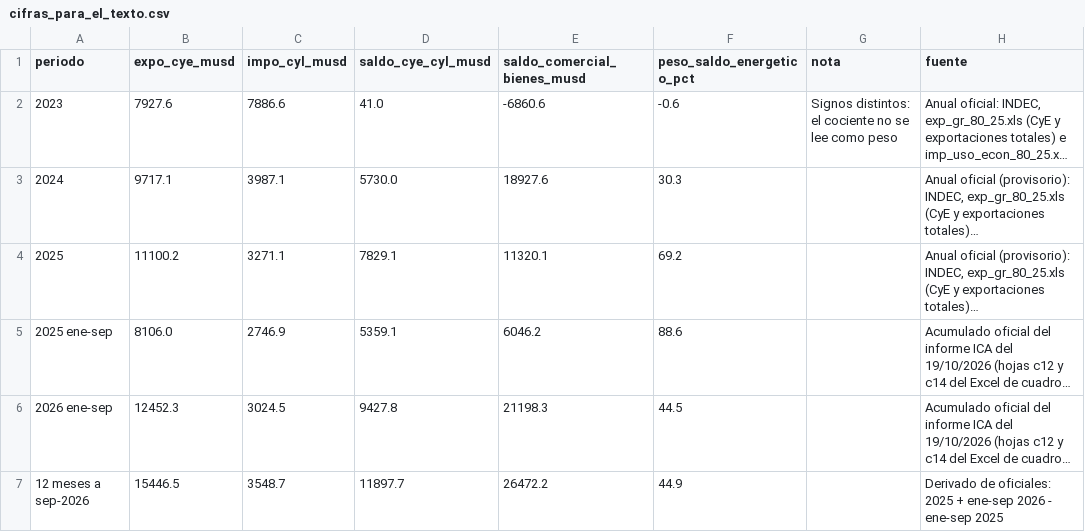
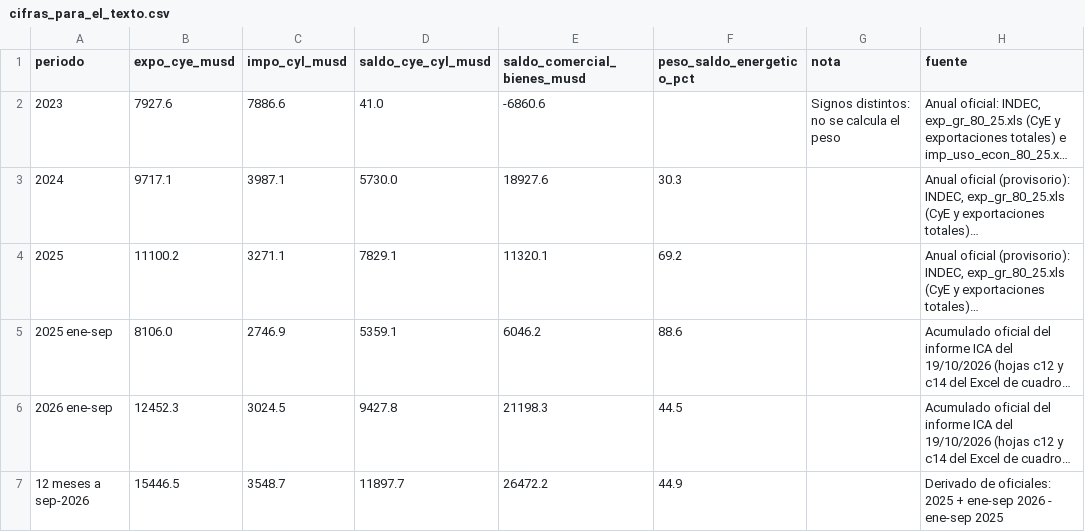
Before and after one commit to agustinvisceglie/la-base-de-babel, a CSV file: notas/2026-12-la-vuelta-del-gas/cifras_para_el_texto.csv, drawn as a sheet; long unchanged cells end in …; the diff names each change by its address in the sheet, - before the commit and + after, or states it on an @@ line.

```diff
--- a/notas/2026-12-la-vuelta-del-gas/cifras_para_el_texto.csv
+++ b/notas/2026-12-la-vuelta-del-gas/cifras_para_el_texto.csv
-F2 (peso_saldo_energetico_pct): -0.6
+F2 (peso_saldo_energetico_pct): (empty)
-G2 (nota): Signos distintos: el cociente no se lee como peso
+G2 (nota): Signos distintos: no se calcula el peso
```
Also changed, not shown: notas/2026-12-la-vuelta-del-gas/validacion/cap27_anual_vs_informes.csv, notas/2026-12-la-vuelta-del-gas/validacion/controles.csv, 10 other files.
